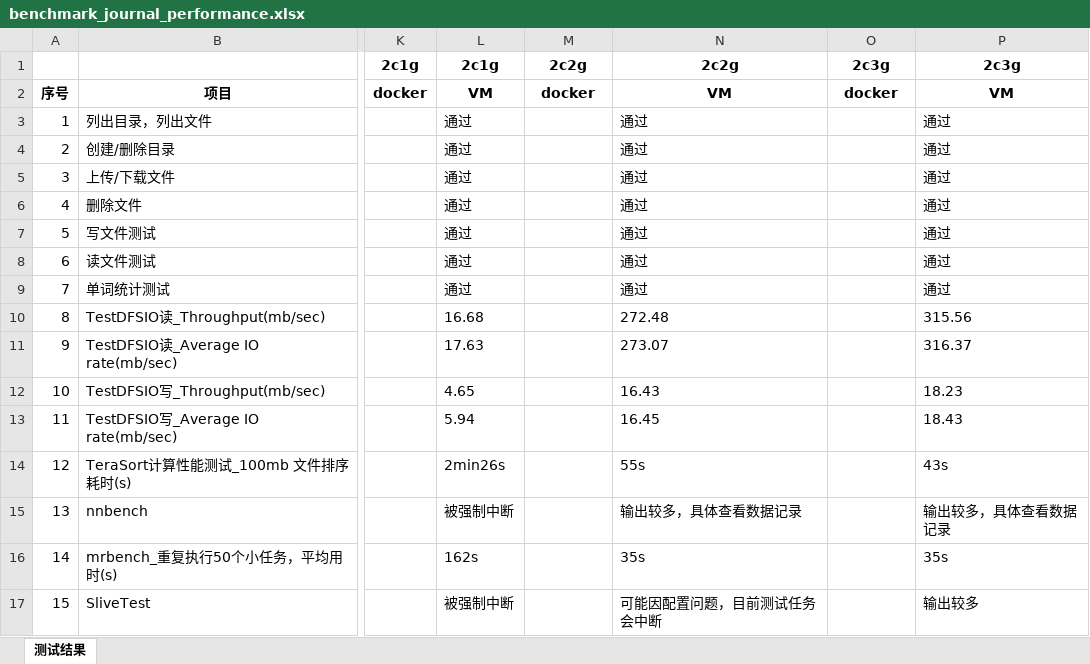
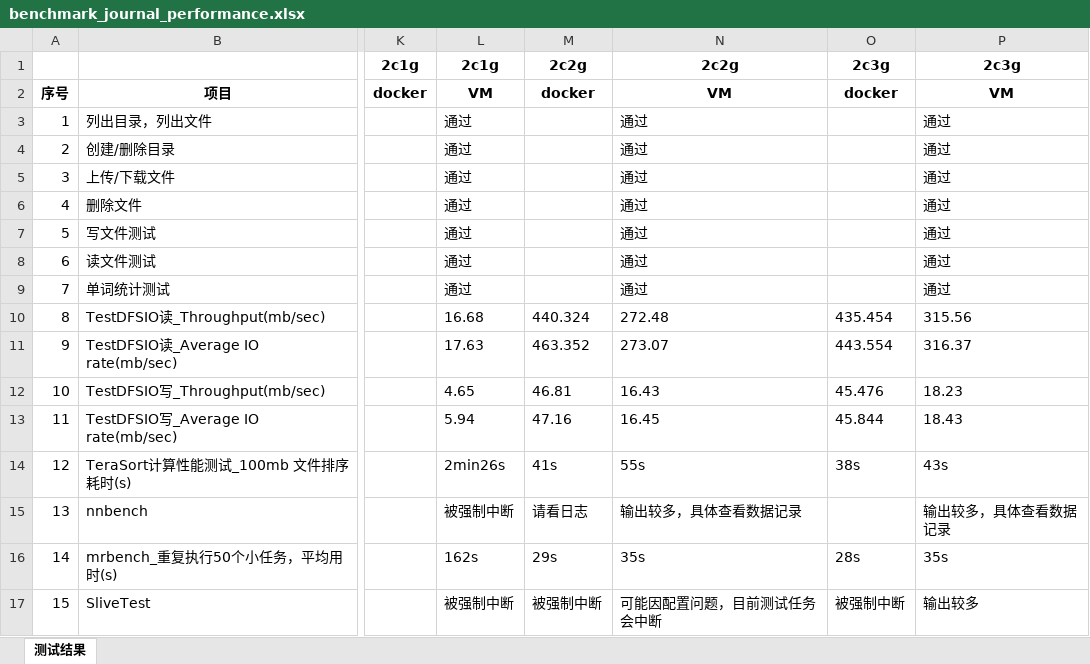
Before and after one commit to hbulpf/HSDocker, an Excel workbook: benchmark/benchmark_journal_performance.xlsx, sheet 测试结果, drawn as a sheet; only a part is shown, gaps mark what is left out; values as stored, in another font and other column widths than the file's, no borders; the diff names each change by its address in the sheet, - before the commit and + after, or states it on an @@ line.

Commit message:
更新测试文件

```diff
--- a/benchmark/benchmark_journal_performance.xlsx (sheet 测试结果)
+++ b/benchmark/benchmark_journal_performance.xlsx (sheet 测试结果)
-M10: (empty)
+M10: 440.324
-O10: (empty)
+O10: 435.454
-M11: (empty)
+M11: 463.352
-O11: (empty)
+O11: 443.554
-M12: (empty)
+M12: 46.81
-O12: (empty)
+O12: 45.476
-M13: (empty)
+M13: 47.16
-O13: (empty)
+O13: 45.844
-M14: (empty)
+M14: 41s
-O14: (empty)
+O14: 38s
-M15: (empty)
+M15: 请看日志
-M16: (empty)
+M16: 29s
-O16: (empty)
+O16: 28s
-M17: (empty)
+M17: 被强制中断
-O17: (empty)
+O17: 被强制中断
```
